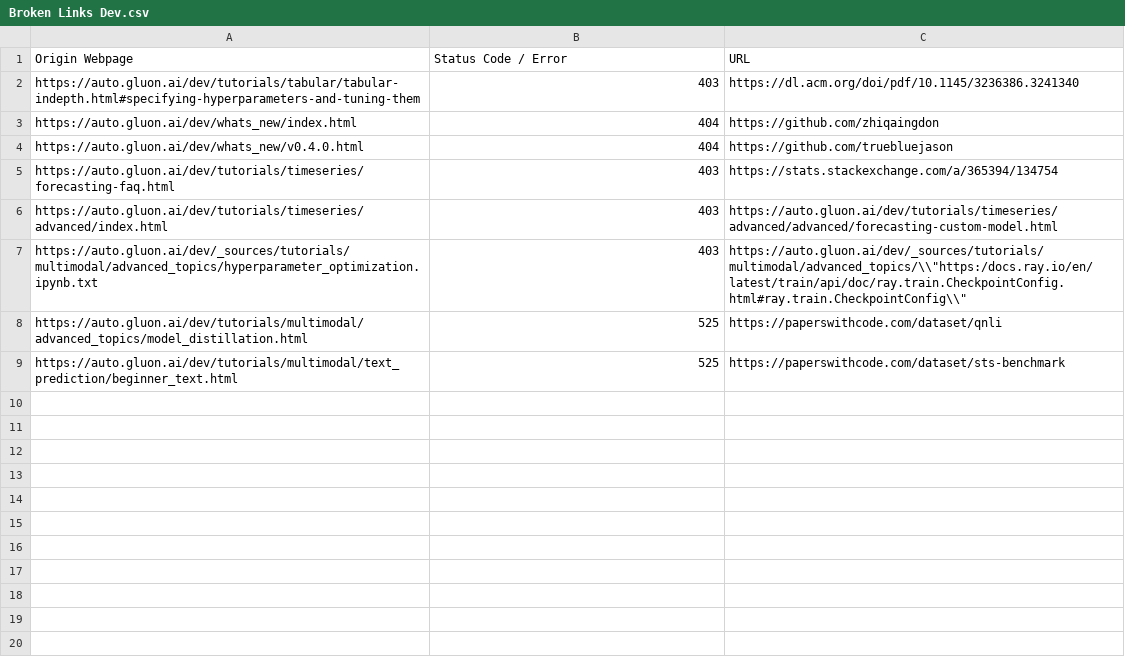
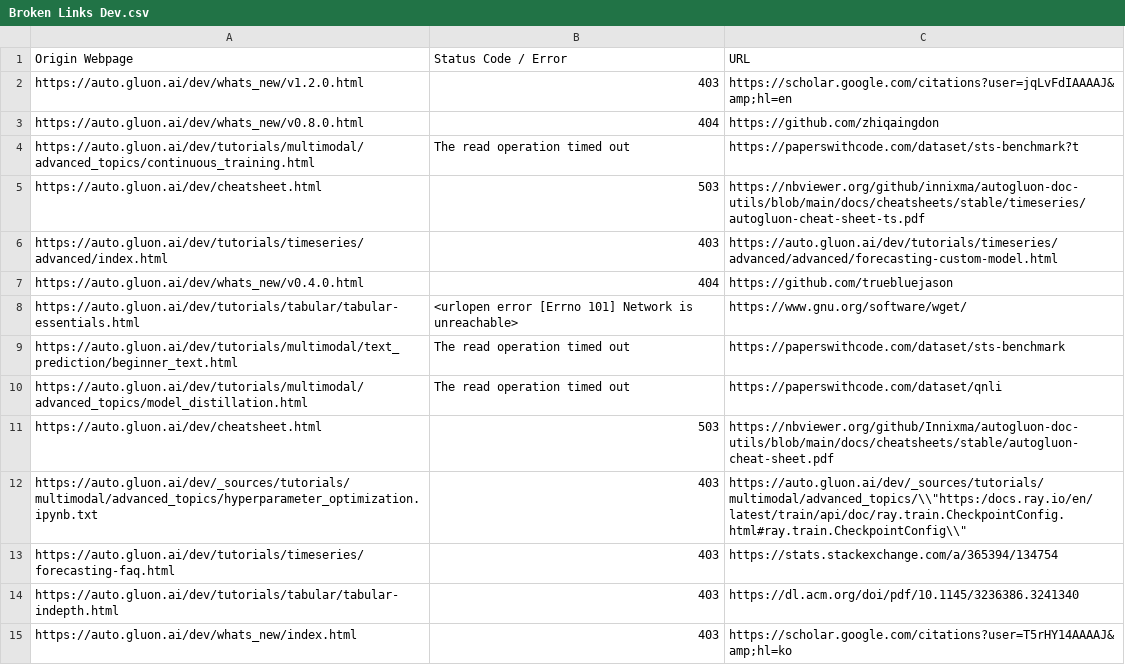
Before and after one commit to autogluon/autogluon-brokenlinks, a CSV file: Broken Links Dev.csv, drawn as a sheet.

```diff
--- a/Broken Links Dev.csv
+++ b/Broken Links Dev.csv
@@ -1,9 +1,15 @@
 Origin Webpage,Status Code / Error,URL
-https://auto.gluon.ai/dev/tutorials/tabular/tabular-indepth.html#specifying-hyperparameters-and-tuning-them ,403,https://dl.acm.org/doi/pdf/10.1145/3236386.3241340
-https://auto.gluon.ai/dev/whats_new/index.html ,404,https://github.com/zhiqaingdon
+https://auto.gluon.ai/dev/whats_new/v1.2.0.html ,403,https://scholar.google.com/citations?user=jqLvFdIAAAAJ&amp;hl=en
+https://auto.gluon.ai/dev/whats_new/v0.8.0.html ,404,https://github.com/zhiqaingdon
+https://auto.gluon.ai/dev/tutorials/multimodal/advanced_topics/continuous_training.html ,The read operation timed out,https://paperswithcode.com/dataset/sts-benchmark?t
+https://auto.gluon.ai/dev/cheatsheet.html ,503,https://nbviewer.org/github/innixma/autogluon-doc-utils/blob/main/docs/cheatsheets/stable/timeseries/autogluon-cheat-sheet-ts.pdf
+https://auto.gluon.ai/dev/tutorials/timeseries/advanced/index.html ,403,https://auto.gluon.ai/dev/tutorials/timeseries/advanced/advanced/forecasting-custom-model.html
 https://auto.gluon.ai/dev/whats_new/v0.4.0.html ,404,https://github.com/truebluejason
+https://auto.gluon.ai/dev/tutorials/tabular/tabular-essentials.html ,<urlopen error [Errno 101] Network is unreachable>,https://www.gnu.org/software/wget/
+https://auto.gluon.ai/dev/tutorials/multimodal/text_prediction/beginner_text.html ,The read operation timed out,https://paperswithcode.com/dataset/sts-benchmark
+https://auto.gluon.ai/dev/tutorials/multimodal/advanced_topics/model_distillation.html ,The read operation timed out,https://paperswithcode.com/dataset/qnli
+https://auto.gluon.ai/dev/cheatsheet.html ,503,https://nbviewer.org/github/Innixma/autogluon-doc-utils/blob/main/docs/cheatsheets/stable/autogluon-cheat-sheet.pdf
+https://auto.gluon.ai/dev/_sources/tutorials/multimodal/advanced_topics/hyperparameter_optimization.ipynb.txt ,403,"https://auto.gluon.ai/dev/_sources/tutorials/multimodal/advanced_topics/\\""https:/docs.ray.io/en/latest/train/api/doc/ray.train.CheckpointConfig.html#ray.train.CheckpointConfig\\"""
 https://auto.gluon.ai/dev/tutorials/timeseries/forecasting-faq.html ,403,https://stats.stackexchange.com/a/365394/134754
-https://auto.gluon.ai/dev/tutorials/timeseries/advanced/index.html ,403,https://auto.gluon.ai/dev/tutorials/timeseries/advanced/advanced/forecasting-custom-model.html
-https://auto.gluon.ai/dev/_sources/tutorials/multimodal/advanced_topics/hyperparameter_optimization.ipynb.txt ,403,"https://auto.gluon.ai/dev/_sources/tutorials/multimodal/advanced_topics/\\""https:/docs.ray.io/en/latest/train/api/doc/ray.train.CheckpointConfig.html#ray.train.CheckpointConfig\\"""
-https://auto.gluon.ai/dev/tutorials/multimodal/advanced_topics/model_distillation.html ,525,https://paperswithcode.com/dataset/qnli
-https://auto.gluon.ai/dev/tutorials/multimodal/text_prediction/beginner_text.html ,525,https://paperswithcode.com/dataset/sts-benchmark
+https://auto.gluon.ai/dev/tutorials/tabular/tabular-indepth.html ,403,https://dl.acm.org/doi/pdf/10.1145/3236386.3241340
+https://auto.gluon.ai/dev/whats_new/index.html ,403,https://scholar.google.com/citations?user=T5rHY14AAAAJ&amp;hl=ko
```
Also changed, not shown: Broken Links Stable.csv.
